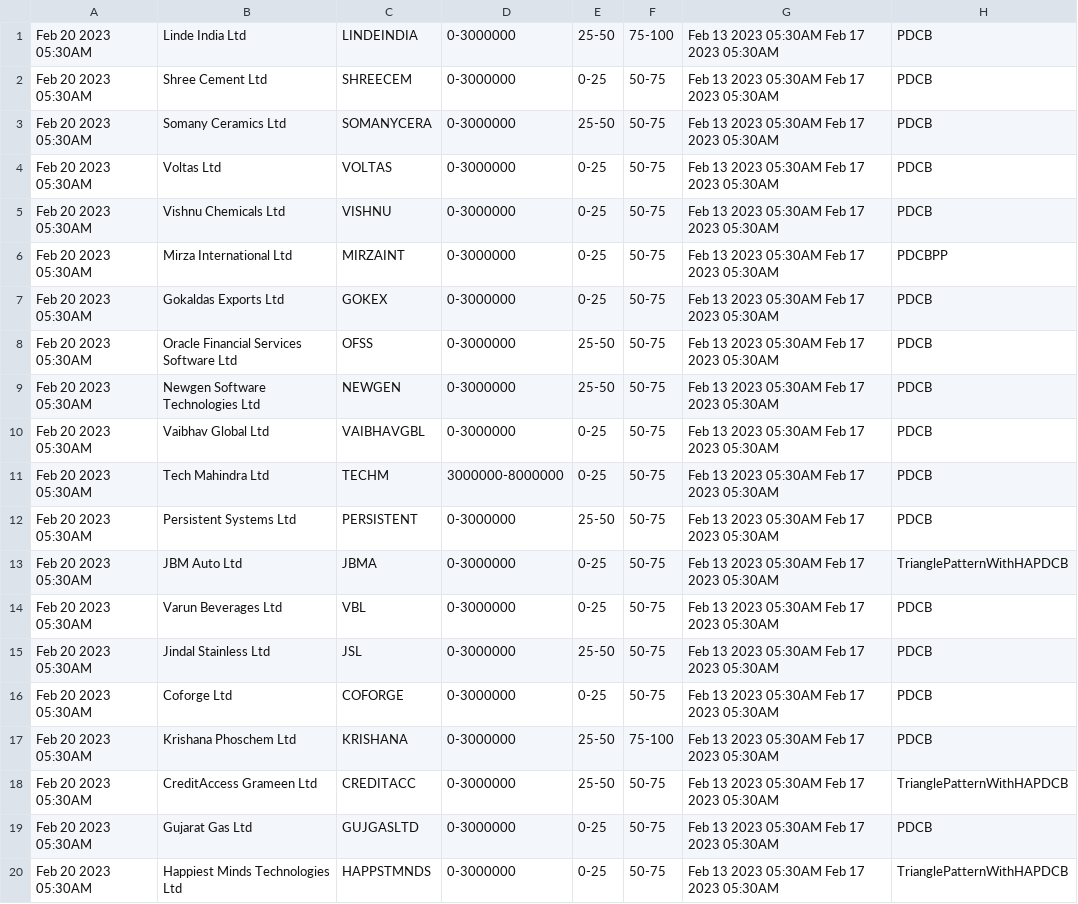
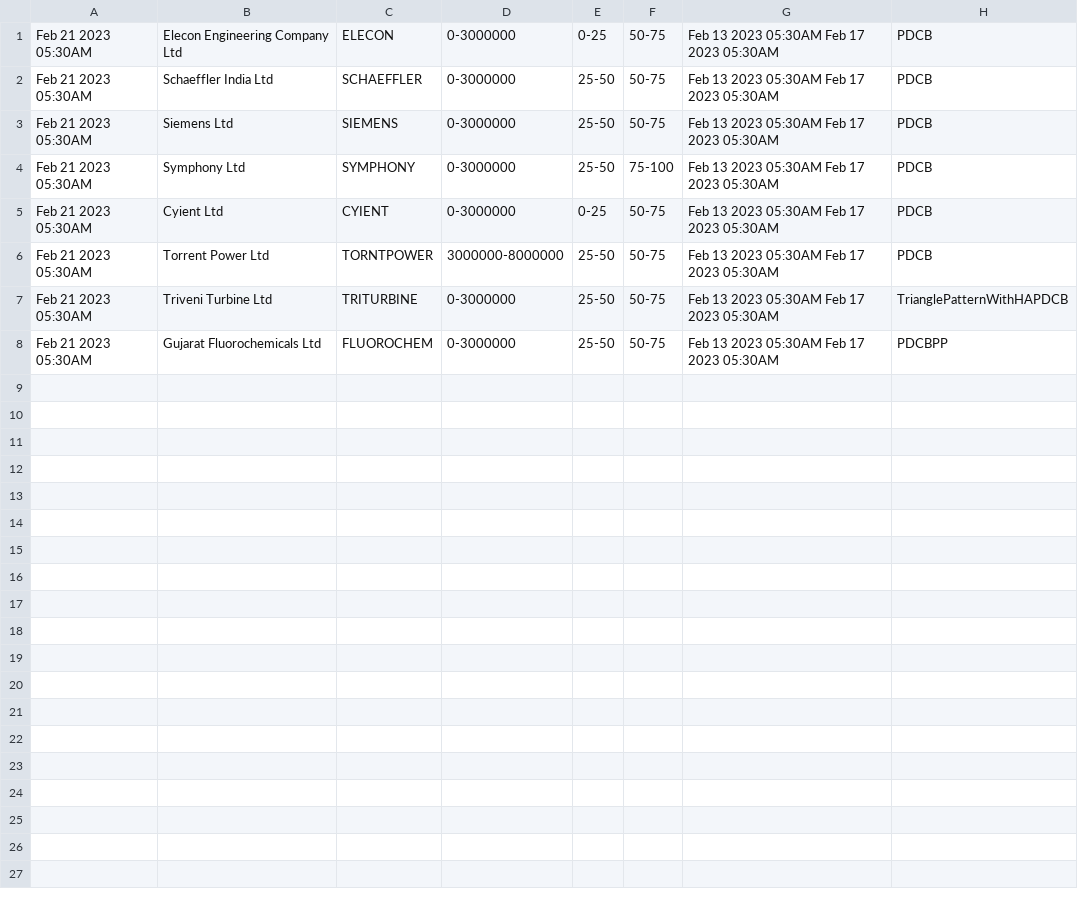
Before and after one commit to bentx/StockSpell, a CSV file: Results/today/PDCB0data.csv, drawn as a sheet.

```diff
--- a/Results/today/PDCB0data.csv
+++ b/Results/today/PDCB0data.csv
@@ -1,20 +1,8 @@
-Feb 20 2023 05:30AM,Linde India Ltd,LINDEINDIA,0-3000000,25-50,75-100,Feb 13 2023 05:30AM Feb 17 2023 05:30AM,PDCB
-Feb 20 2023 05:30AM,Shree Cement Ltd,SHREECEM,0-3000000,0-25,50-75,Feb 13 2023 05:30AM Feb 17 2023 05:30AM,PDCB
-Feb 20 2023 05:30AM,Somany Ceramics Ltd,SOMANYCERA,0-3000000,25-50,50-75,Feb 13 2023 05:30AM Feb 17 2023 05:30AM,PDCB
-Feb 20 2023 05:30AM,Voltas Ltd,VOLTAS,0-3000000,0-25,50-75,Feb 13 2023 05:30AM Feb 17 2023 05:30AM,PDCB
-Feb 20 2023 05:30AM,Vishnu Chemicals Ltd,VISHNU,0-3000000,0-25,50-75,Feb 13 2023 05:30AM Feb 17 2023 05:30AM,PDCB
-Feb 20 2023 05:30AM,Mirza International Ltd,MIRZAINT,0-3000000,0-25,50-75,Feb 13 2023 05:30AM Feb 17 2023 05:30AM,PDCBPP
-Feb 20 2023 05:30AM,Gokaldas Exports Ltd,GOKEX,0-3000000,0-25,50-75,Feb 13 2023 05:30AM Feb 17 2023 05:30AM,PDCB
-Feb 20 2023 05:30AM,Oracle Financial Services Software Ltd,OFSS,0-3000000,25-50,50-75,Feb 13 2023 05:30AM Feb 17 2023 05:30AM,PDCB
-Feb 20 2023 05:30AM,Newgen Software Technologies Ltd,NEWGEN,0-3000000,25-50,50-75,Feb 13 2023 05:30AM Feb 17 2023 05:30AM,PDCB
-Feb 20 2023 05:30AM,Vaibhav Global Ltd,VAIBHAVGBL,0-3000000,0-25,50-75,Feb 13 2023 05:30AM Feb 17 2023 05:30AM,PDCB
-Feb 20 2023 05:30AM,Tech Mahindra Ltd,TECHM,3000000-8000000,0-25,50-75,Feb 13 2023 05:30AM Feb 17 2023 05:30AM,PDCB
-Feb 20 2023 05:30AM,Persistent Systems Ltd,PERSISTENT,0-3000000,25-50,50-75,Feb 13 2023 05:30AM Feb 17 2023 05:30AM,PDCB
-Feb 20 2023 05:30AM,JBM Auto Ltd,JBMA,0-3000000,0-25,50-75,Feb 13 2023 05:30AM Feb 17 2023 05:30AM,TrianglePatternWithHAPDCB
-Feb 20 2023 05:30AM,Varun Beverages Ltd,VBL,0-3000000,0-25,50-75,Feb 13 2023 05:30AM Feb 17 2023 05:30AM,PDCB
-Feb 20 2023 05:30AM,Jindal Stainless Ltd,JSL,0-3000000,25-50,50-75,Feb 13 2023 05:30AM Feb 17 2023 05:30AM,PDCB
-Feb 20 2023 05:30AM,Coforge Ltd,COFORGE,0-3000000,0-25,50-75,Feb 13 2023 05:30AM Feb 17 2023 05:30AM,PDCB
-Feb 20 2023 05:30AM,Krishana Phoschem Ltd,KRISHANA,0-3000000,25-50,75-100,Feb 13 2023 05:30AM Feb 17 2023 05:30AM,PDCB
-Feb 20 2023 05:30AM,CreditAccess Grameen Ltd,CREDITACC,0-3000000,25-50,50-75,Feb 13 2023 05:30AM Feb 17 2023 05:30AM,TrianglePatternWithHAPDCB
-Feb 20 2023 05:30AM,Gujarat Gas Ltd,GUJGASLTD,0-3000000,0-25,50-75,Feb 13 2023 05:30AM Feb 17 2023 05:30AM,PDCB
-Feb 20 2023 05:30AM,Happiest Minds Technologies Ltd,HAPPSTMNDS,0-3000000,0-25,50-75,Feb 13 2023 05:30AM Feb 17 2023 05:30AM,TrianglePatternWithHAPDCB
+Feb 21 2023 05:30AM,Elecon Engineering Company Ltd,ELECON,0-3000000,0-25,50-75,Feb 13 2023 05:30AM Feb 17 2023 05:30AM,PDCB
+Feb 21 2023 05:30AM,Schaeffler India Ltd,SCHAEFFLER,0-3000000,25-50,50-75,Feb 13 2023 05:30AM Feb 17 2023 05:30AM,PDCB
+Feb 21 2023 05:30AM,Siemens Ltd,SIEMENS,0-3000000,25-50,50-75,Feb 13 2023 05:30AM Feb 17 2023 05:30AM,PDCB
+Feb 21 2023 05:30AM,Symphony Ltd,SYMPHONY,0-3000000,25-50,75-100,Feb 13 2023 05:30AM Feb 17 2023 05:30AM,PDCB
+Feb 21 2023 05:30AM,Cyient Ltd,CYIENT,0-3000000,0-25,50-75,Feb 13 2023 05:30AM Feb 17 2023 05:30AM,PDCB
+Feb 21 2023 05:30AM,Torrent Power Ltd,TORNTPOWER,3000000-8000000,25-50,50-75,Feb 13 2023 05:30AM Feb 17 2023 05:30AM,PDCB
+Feb 21 2023 05:30AM,Triveni Turbine Ltd,TRITURBINE,0-3000000,25-50,50-75,Feb 13 2023 05:30AM Feb 17 2023 05:30AM,TrianglePatternWithHAPDCB
+Feb 21 2023 05:30AM,Gujarat Fluorochemicals Ltd,FLUOROCHEM,0-3000000,25-50,50-75,Feb 13 2023 05:30AM Feb 17 2023 05:30AM,PDCBPP
```
Also changed, not shown: Results/details/1WA10data.csv, Results/details/1WA20data.csv, 24 other files.
